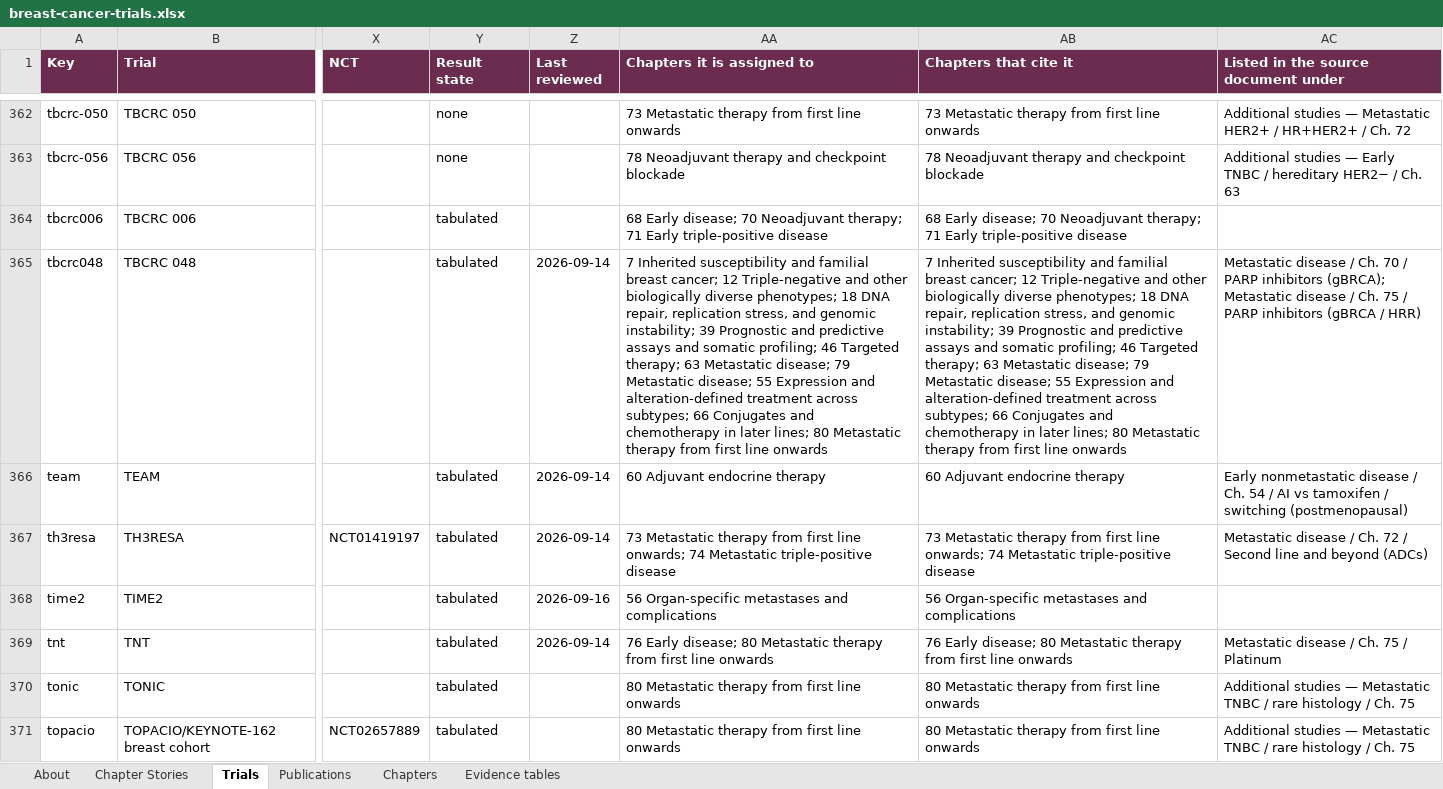
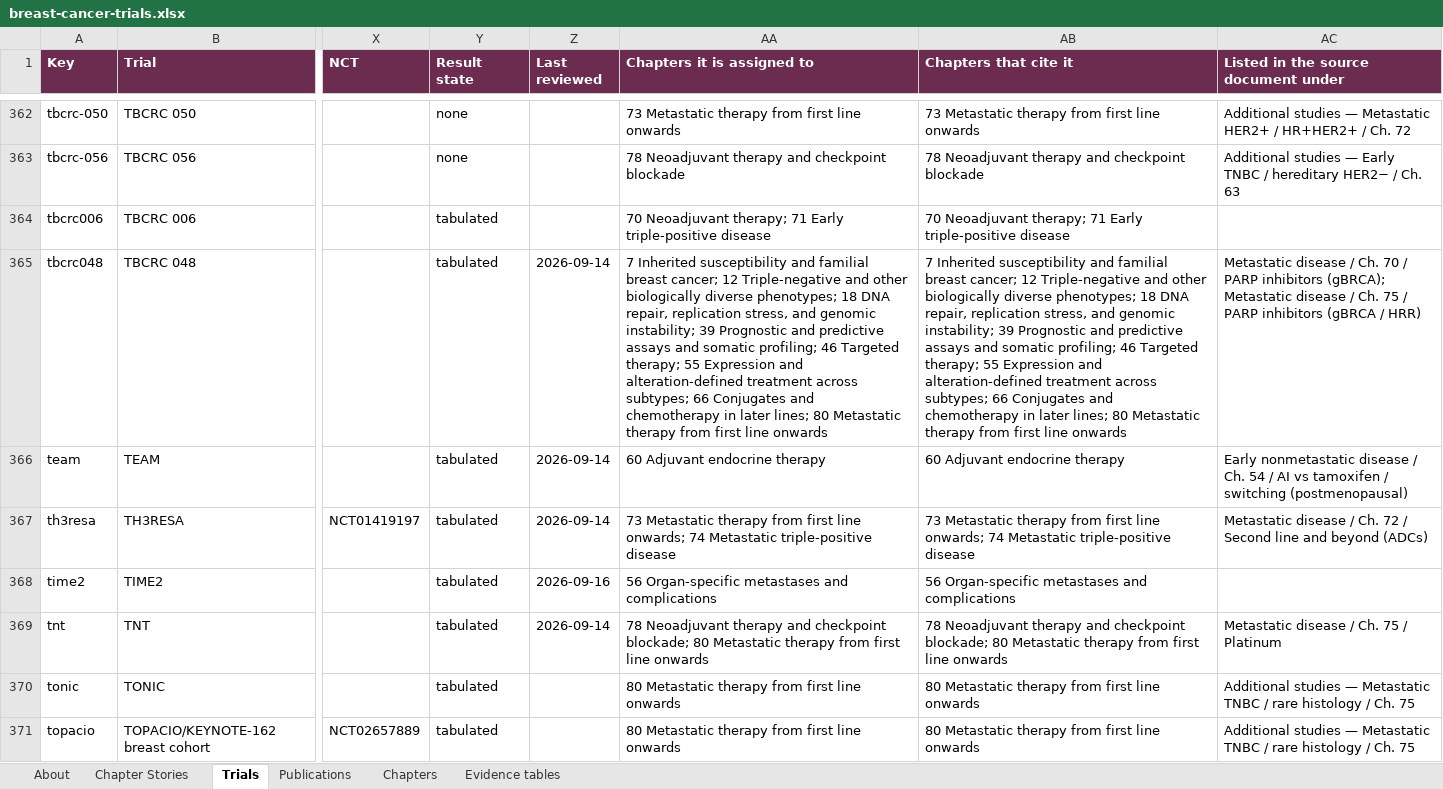
Before and after one commit to Elkhanany/library, an Excel workbook: docs/breast-cancer/data/breast-cancer-trials.xlsx, sheet Trials, drawn as a sheet; only a part is shown, gaps mark what is left out; values as stored, in another font and other column widths than the file's, no borders; the diff covers the shown part only; the diff names each change by its address in the sheet, - before the commit and + after, or states it on an @@ line.

```diff
--- a/docs/breast-cancer/data/breast-cancer-trials.xlsx (sheet Trials)
+++ b/docs/breast-cancer/data/breast-cancer-trials.xlsx (sheet Trials)
-AA364 (Chapters it is assigned to): 68 Early disease; 70 Neoadjuvant…
+AA364 (Chapters it is assigned to): 70 Neoadjuvant…
-AB364 (Chapters that cite it): 68 Early disease; 70 Neoadjuvant…
+AB364 (Chapters that cite it): 70 Neoadjuvant…
-AA365 (Chapters it is assigned to): …Targeted therapy; 63 Metastatic disease; 79 Metastatic disease; 55 Expression…
+AA365 (Chapters it is assigned to): …Targeted therapy; 55 Expression…
-AB365 (Chapters that cite it): …Targeted therapy; 63 Metastatic disease; 79 Metastatic disease; 55 Expression…
+AB365 (Chapters that cite it): …Targeted therapy; 55 Expression…
-AA369 (Chapters it is assigned to): 76 Early disease; 80 Metastatic…
+AA369 (Chapters it is assigned to): 78 Neoadjuvant therapy and checkpoint blockade; 80 Metastatic…
-AB369 (Chapters that cite it): 76 Early disease; 80 Metastatic…
+AB369 (Chapters that cite it): 78 Neoadjuvant therapy and checkpoint blockade; 80 Metastatic…
```
Also changed, not shown: 302 edited cells elsewhere in this sheet, sheet Chapters, sheet Evidence tables, sheet Chapter Stories, sheet About, 9 other files.
